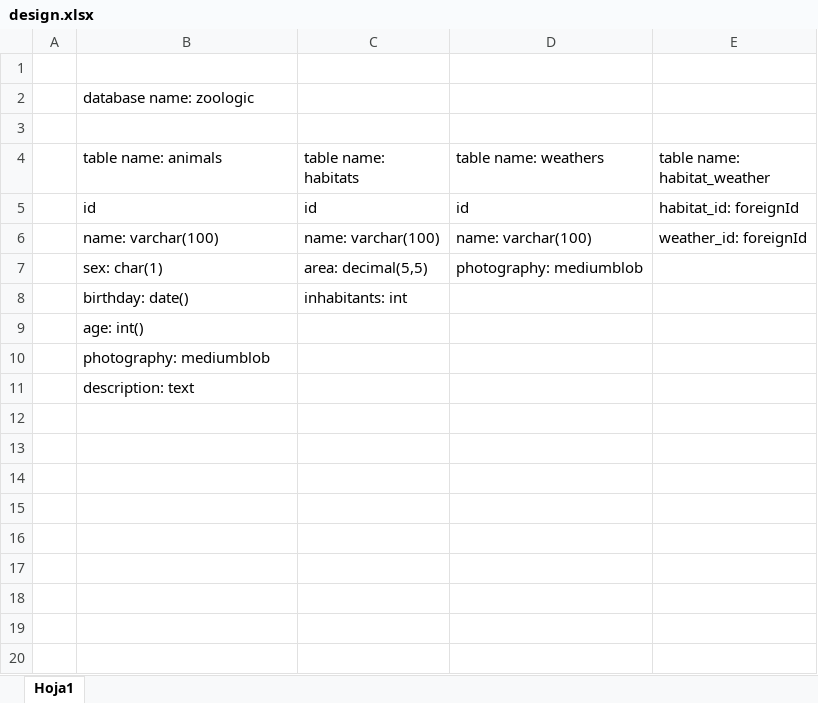
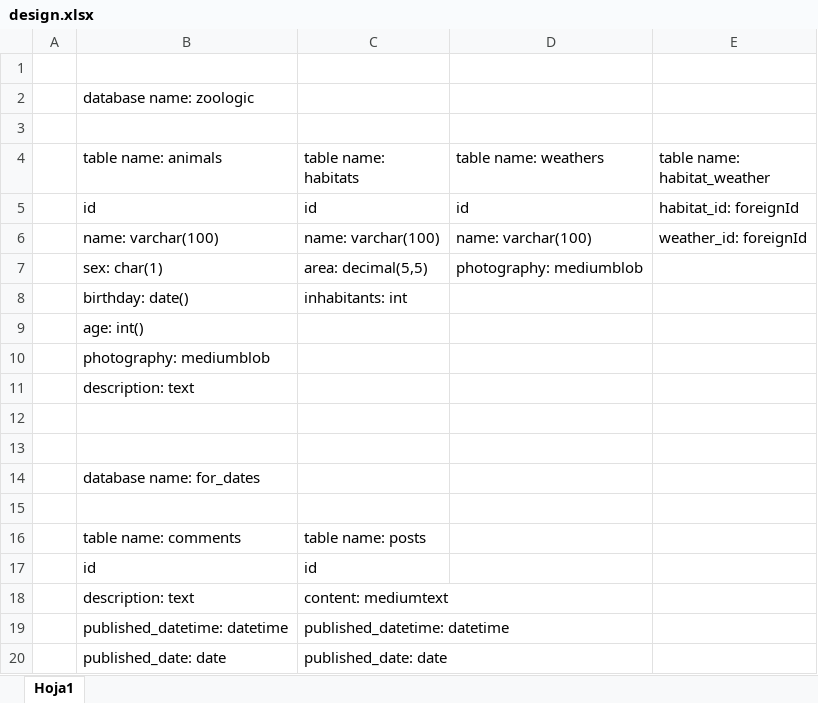
Before and after one commit to angeldomp49/draft-mysql-practices, an Excel workbook: design.xlsx, sheet Hoja1, drawn as a sheet; values as stored, in another font and other column widths than the file's, no borders; the diff names each change by its address in the sheet, - before the commit and + after, or states it on an @@ line.

Commit message:
datetime and transactions

```diff
--- a/design.xlsx (sheet Hoja1)
+++ b/design.xlsx (sheet Hoja1)
+row 12: (empty)
+row 13: (empty)
+row 14:  | database name: for_dates
+row 15: (empty)
+row 16:  | table name: comments | table name: posts
+row 17:  | id | id
+row 18:  | description: text | content: mediumtext
+row 19:  | published_datetime: datetime | published_datetime: datetime
+row 20:  | published_date: date | published_date: date
```
Also changed, not shown: 3 other files.
